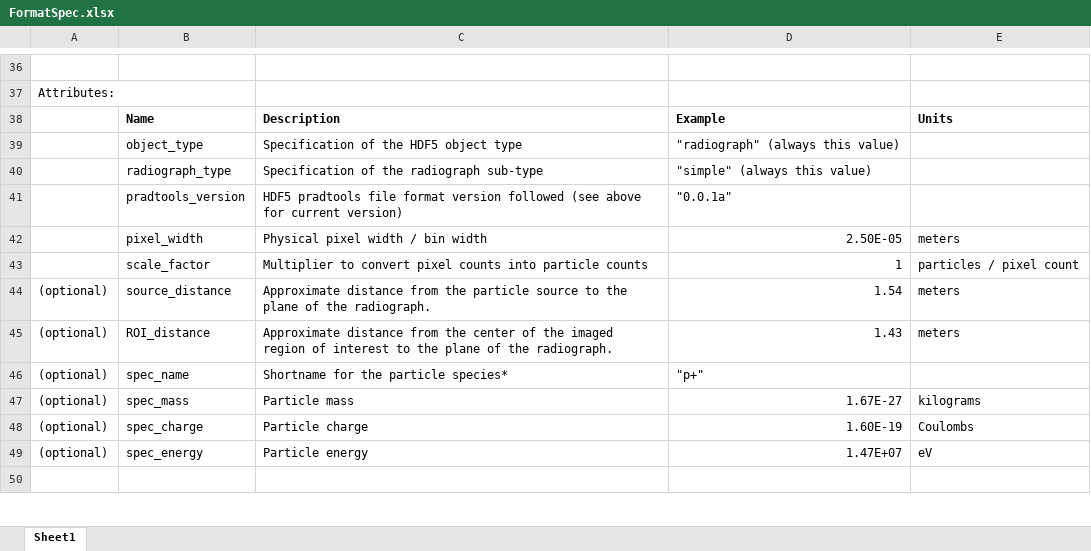
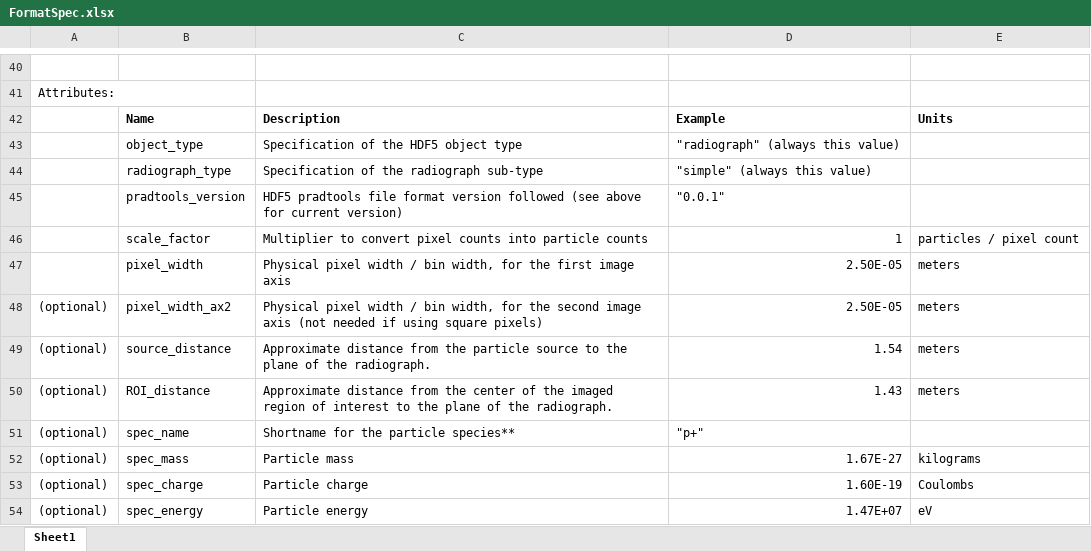
Before and after one commit to sfeister/pradformat, an Excel workbook: FormatSpec.xlsx, sheet Sheet1, drawn as a sheet; only a part is shown, gaps mark what is left out; the shorter side is filled out with more unchanged rows; values as stored, in another font and other column widths than the file's, no borders; removed rows and columns are numbered as before the commit, all else as after; the diff covers the shown part only; the diff names each change by its address in the sheet, - before the commit and + after, or states it on an @@ line.

```diff
--- a/FormatSpec.xlsx (sheet Sheet1)
+++ b/FormatSpec.xlsx (sheet Sheet1)
-D45: "0.0.1a"
+D45: "0.0.1"
-row 42:  | pixel_width | Physical pixel width / bin width | 2.50E-05 | meters
+row 47:  | pixel_width | Physical pixel width / bin width, for the first image axis | 2.50E-05 | meters
+row 48: (optional) | pixel_width_ax2 | Physical pixel width / bin width, for the second image axis (not needed if using square pixels) | 2.50E-05 | meters
-C51: Shortname for the particle species*
+C51: Shortname for the particle species**
```
Also changed, not shown: 25 added rows and 30 edited cells elsewhere in this sheet, 9 other files.
